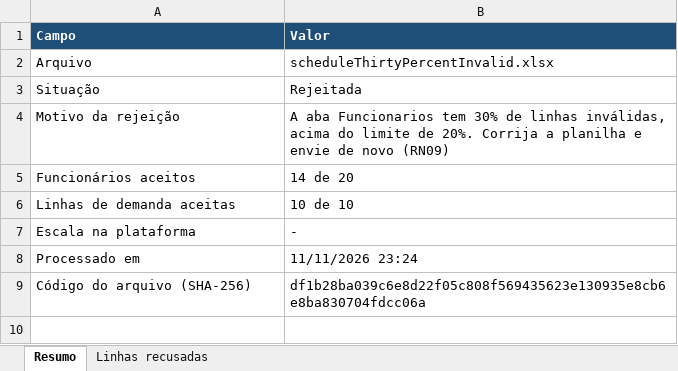
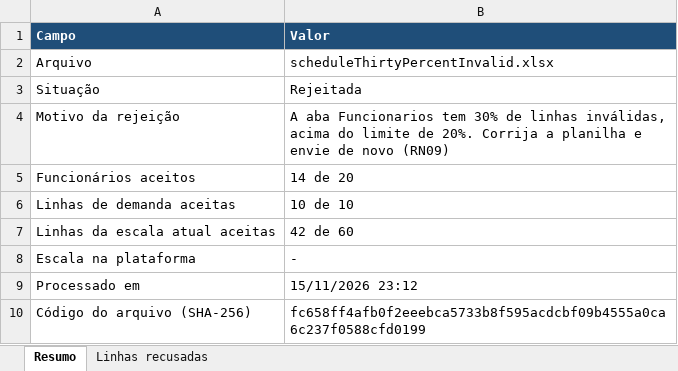
Before and after one commit to haruoooo/SemestralRpa, an Excel workbook: assets/reports/hrReportRejected.xlsx, sheet Resumo, drawn as a sheet; values as stored, in another font and other column widths than the file's, no borders; addresses are those after the commit; the diff names each change by its address in the sheet, - before the commit and + after, or states it on an @@ line.

Commit message:
Add current schedule (plannedDays) and W47/W48 landing samples for Big Data
- Optional "Escala atual" sheet (RN19): the schedule practiced today goes to
  the landing batch as employees[].plannedDays (schemaVersion 2, additive).
  Bad rows are reported to HR but never reject the file; rows of employees
  already refused in Funcionarios are skipped without repeating the warning
- tools/landingSamples.py runs two separate robot executions (W47, then
  W48) with a public demo salt; samples show stable employeeRef across
  weeks and one new hire, for the incremental load
- PDD, handoff, report, evidence and test counts updated (87 tests)

```diff
--- a/assets/reports/hrReportRejected.xlsx (sheet Resumo)
+++ b/assets/reports/hrReportRejected.xlsx (sheet Resumo)
+row 7: Linhas da escala atual aceitas | 42 de 60
-B9 (Valor): 11/11/2026 23:24
+B9 (Valor): 15/11/2026 23:12
-B10 (Valor): df1b28ba039c6e8d22f05c808f569435623e130935e8cb6e8ba830704fdcc06a
+B10 (Valor): fc658ff4afb0f2eeebca5733b8f595acdcbf09b4555a0ca6c237f0588cfd0199
```
Also changed, not shown: sheet Linhas recusadas, assets/reports/hrReportAcceptedWithIssues.xlsx, 39 other files.
